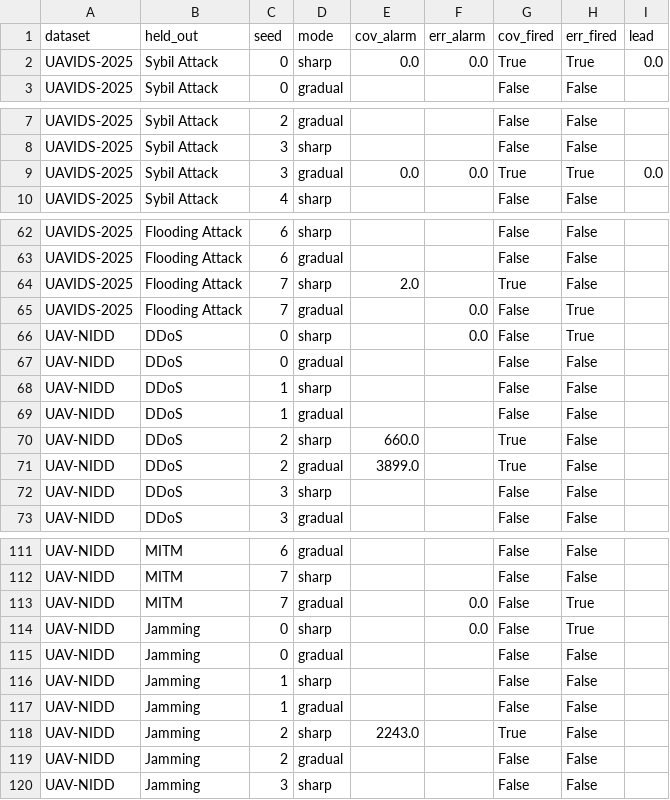
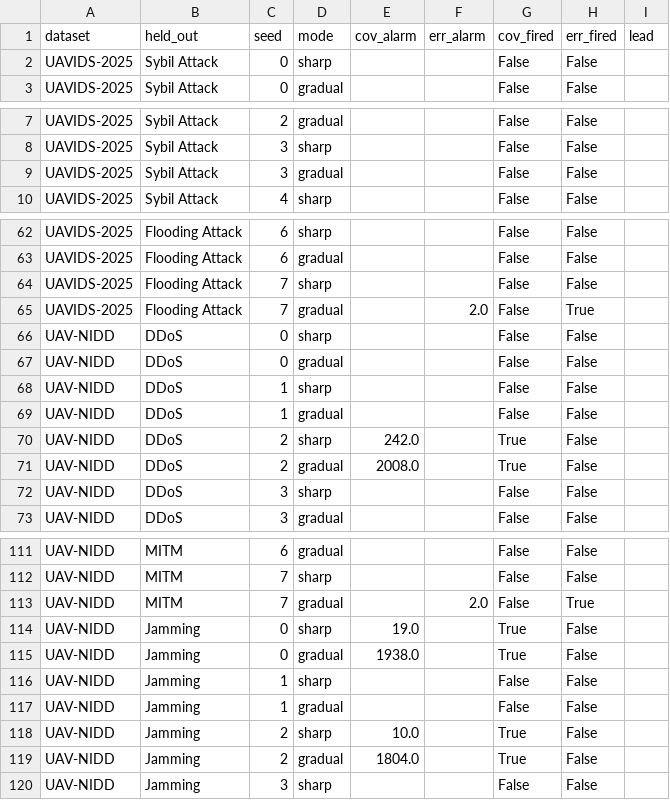
Before and after one commit to anasbiswas1/uav-trust-research, a CSV file: reports/13_sequential_monitoring_raw.csv, drawn as a sheet; only a part is shown, gaps mark what is left out; the diff covers the shown part only.

Commit message:
13 sequential monitoring v2: CUSUM change-detectors on coverage vs error, fairly matched; sharp + gradual entry; lead-time distribution

```diff
--- a/reports/13_sequential_monitoring_raw.csv
+++ b/reports/13_sequential_monitoring_raw.csv
@@ -1,3 +1,3 @@
 dataset,held_out,seed,mode,cov_alarm,err_alarm,cov_fired,err_fired,lead
-UAVIDS-2025,Sybil Attack,0,sharp,0.0,0.0,True,True,0.0
+UAVIDS-2025,Sybil Attack,0,sharp,,,False,False,
 UAVIDS-2025,Sybil Attack,0,gradual,,,False,False,
@@ -8,3 +8,3 @@ UAVIDS-2025,Sybil Attack,2,gradual,,,False,False,
 UAVIDS-2025,Sybil Attack,3,sharp,,,False,False,
-UAVIDS-2025,Sybil Attack,3,gradual,0.0,0.0,True,True,0.0
+UAVIDS-2025,Sybil Attack,3,gradual,,,False,False,
 UAVIDS-2025,Sybil Attack,4,sharp,,,False,False,
@@ -63,5 +63,5 @@ UAVIDS-2025,Flooding Attack,6,sharp,,,False,False,
 UAVIDS-2025,Flooding Attack,6,gradual,,,False,False,
-UAVIDS-2025,Flooding Attack,7,sharp,2.0,,True,False,
-UAVIDS-2025,Flooding Attack,7,gradual,,0.0,False,True,
-UAV-NIDD,DDoS,0,sharp,,0.0,False,True,
+UAVIDS-2025,Flooding Attack,7,sharp,,,False,False,
+UAVIDS-2025,Flooding Attack,7,gradual,,2.0,False,True,
+UAV-NIDD,DDoS,0,sharp,,,False,False,
 UAV-NIDD,DDoS,0,gradual,,,False,False,
@@ -69,4 +69,4 @@ UAV-NIDD,DDoS,1,sharp,,,False,False,
 UAV-NIDD,DDoS,1,gradual,,,False,False,
-UAV-NIDD,DDoS,2,sharp,660.0,,True,False,
-UAV-NIDD,DDoS,2,gradual,3899.0,,True,False,
+UAV-NIDD,DDoS,2,sharp,242.0,,True,False,
+UAV-NIDD,DDoS,2,gradual,2008.0,,True,False,
 UAV-NIDD,DDoS,3,sharp,,,False,False,
@@ -112,9 +112,9 @@ UAV-NIDD,MITM,6,gradual,,,False,False,
 UAV-NIDD,MITM,7,sharp,,,False,False,
-UAV-NIDD,MITM,7,gradual,,0.0,False,True,
-UAV-NIDD,Jamming,0,sharp,,0.0,False,True,
-UAV-NIDD,Jamming,0,gradual,,,False,False,
+UAV-NIDD,MITM,7,gradual,,2.0,False,True,
+UAV-NIDD,Jamming,0,sharp,19.0,,True,False,
+UAV-NIDD,Jamming,0,gradual,1938.0,,True,False,
 UAV-NIDD,Jamming,1,sharp,,,False,False,
 UAV-NIDD,Jamming,1,gradual,,,False,False,
-UAV-NIDD,Jamming,2,sharp,2243.0,,True,False,
-UAV-NIDD,Jamming,2,gradual,,,False,False,
+UAV-NIDD,Jamming,2,sharp,10.0,,True,False,
+UAV-NIDD,Jamming,2,gradual,1804.0,,True,False,
 UAV-NIDD,Jamming,3,sharp,,,False,False,
```
Also changed, not shown: 53 edited cells elsewhere in this file, reports/13_lead_summary.csv, 3 other files.
